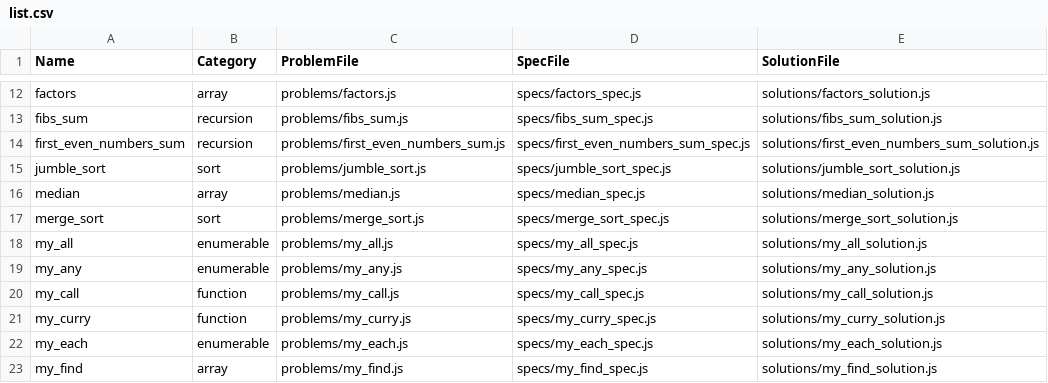
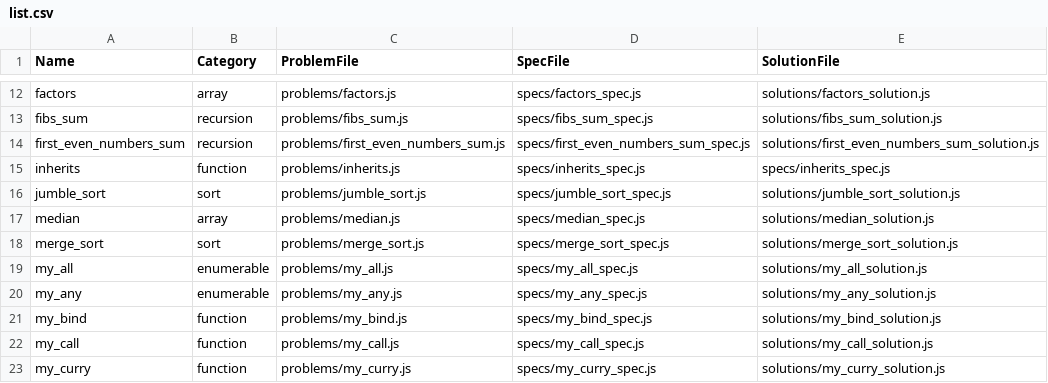
Before and after one commit to jeremiahkellick/javascript-test-generator, a CSV file: list.csv, drawn as a sheet; only a part is shown, gaps mark what is left out; the shorter side is filled out with more unchanged rows.

Commit message:
Added mybind and inherits

```diff
--- a/list.csv
+++ b/list.csv
@@ -14,2 +14,3 @@ fibs_sum,recursion,problems/fibs_sum.js,specs/fibs_sum_spec.js,solutions/fibs_su
 first_even_numbers_sum,recursion,problems/first_even_numbers_sum.js,specs/first_even_numbers_sum_spec.js,solutions/first_even_numbers_sum_solution.js
+inherits,function,problems/inherits.js,specs/inherits_spec.js,specs/inherits_spec.js
 jumble_sort,sort,problems/jumble_sort.js,specs/jumble_sort_spec.js,solutions/jumble_sort_solution.js
@@ -19,2 +20,3 @@ my_all,enumerable,problems/my_all.js,specs/my_all_spec.js,solutions/my_all_solut
 my_any,enumerable,problems/my_any.js,specs/my_any_spec.js,solutions/my_any_solution.js
+my_bind,function,problems/my_bind.js,specs/my_bind_spec.js,solutions/my_bind_solution.js
 my_call,function,problems/my_call.js,specs/my_call_spec.js,solutions/my_call_solution.js
```
Also changed, not shown: 6 other files.
